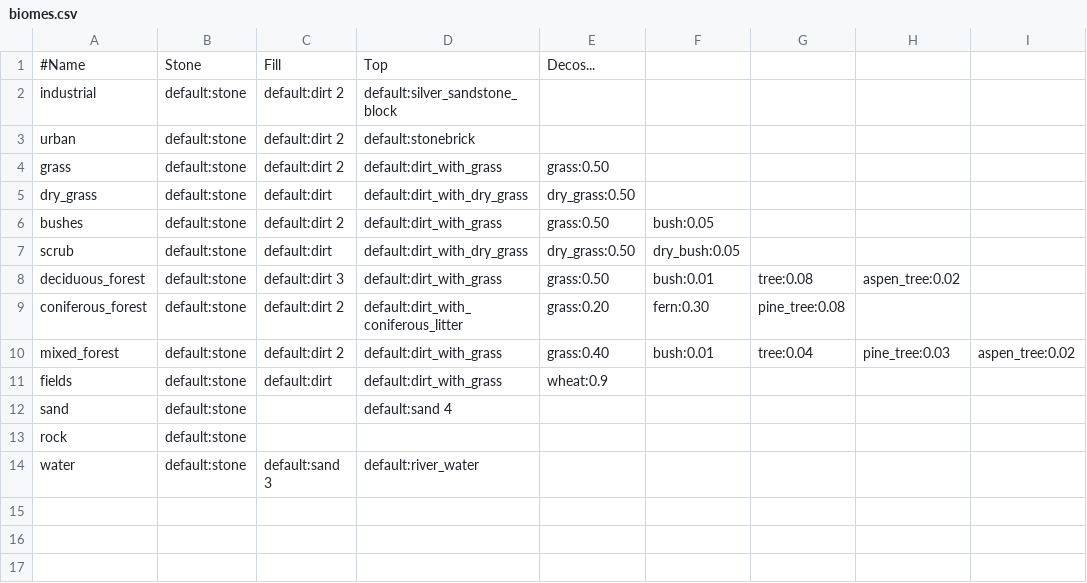
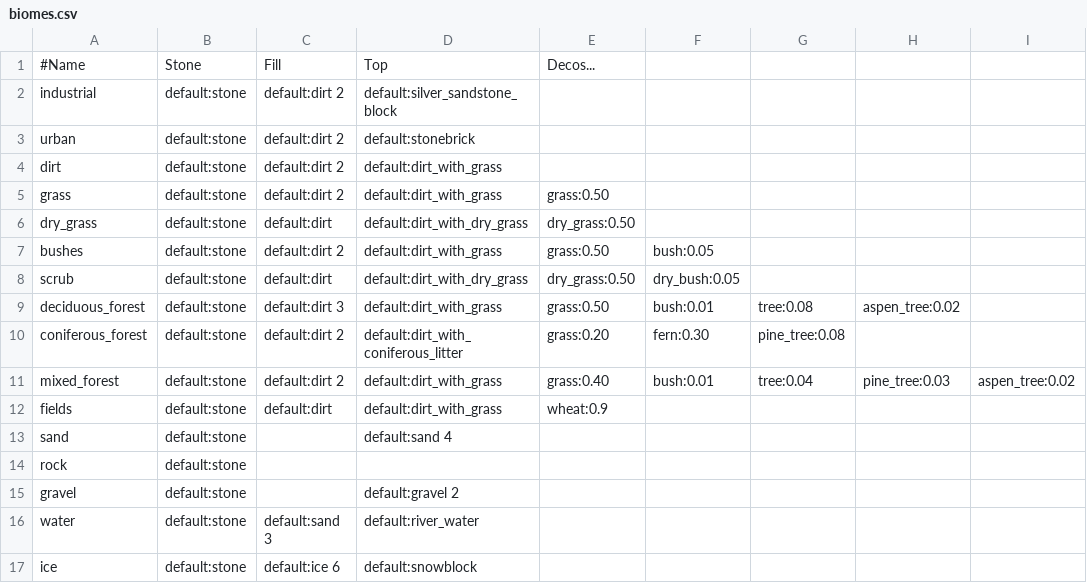
Before and after one commit to gaelysam/geo-mapgen, a CSV file: biomes.csv, drawn as a sheet.

Commit message:
Added some biomes, and a biome table file matching Corine Land Cover

```diff
--- a/biomes.csv
+++ b/biomes.csv
@@ -3,2 +3,3 @@ industrial,default:stone,default:dirt 2,default:silver_sandstone_block,,,,,
 urban,default:stone,default:dirt 2,default:stonebrick,,,,,
+dirt,default:stone,default:dirt 2,default:dirt_with_grass,,,,,
 grass,default:stone,default:dirt 2,default:dirt_with_grass,grass:0.50,,,,
@@ -13,2 +14,4 @@ sand,default:stone,,default:sand 4,,,,,
 rock,default:stone,,,,,,,
+gravel,default:stone,,default:gravel 2,,,,,
 water,default:stone,default:sand 3,default:river_water,,,,,
+ice,default:stone,default:ice 6,default:snowblock,,,,,
```
Also changed, not shown: 1 other file.
